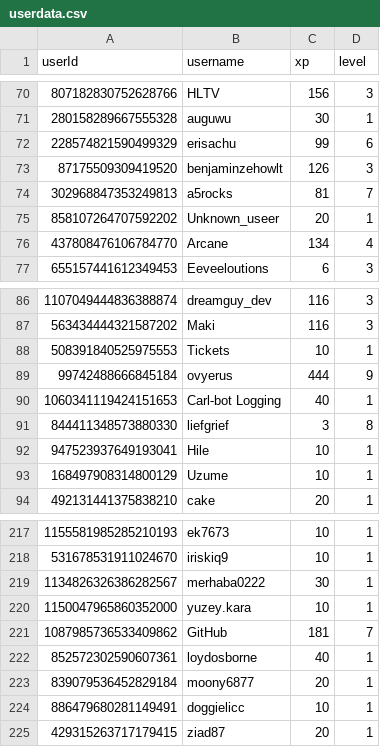
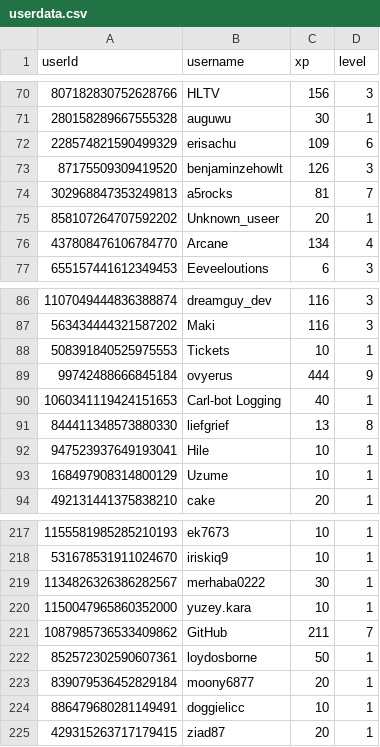
Before and after one commit to ScytedTV-Studios/api.scyted.tv, a CSV file: levlr/userdata.csv, drawn as a sheet; only a part is shown, gaps mark what is left out.

```diff
--- a/levlr/userdata.csv
+++ b/levlr/userdata.csv
@@ -71,3 +71,3 @@ userId,username,xp,level
 280158289667555328,auguwu,30,1
-228574821590499329,erisachu,99,6
+228574821590499329,erisachu,109,6
 87175509309419520,benjaminzehowlt,126,3
@@ -90,3 +90,3 @@ userId,username,xp,level
 1060341119424151653,Carl-bot Logging,40,1
-844411348573880330,liefgrief,3,8
+844411348573880330,liefgrief,13,8
 947523937649193041,Hile,10,1
@@ -220,4 +220,4 @@ userId,username,xp,level
 1150047965860352000,yuzey.kara,10,1
-1087985736533409862,GitHub,181,7
-852572302590607361,loydosborne,40,1
+1087985736533409862,GitHub,211,7
+852572302590607361,loydosborne,50,1
 839079536452829184,moony6877,20,1
```
Also changed, not shown: 1 other file.
